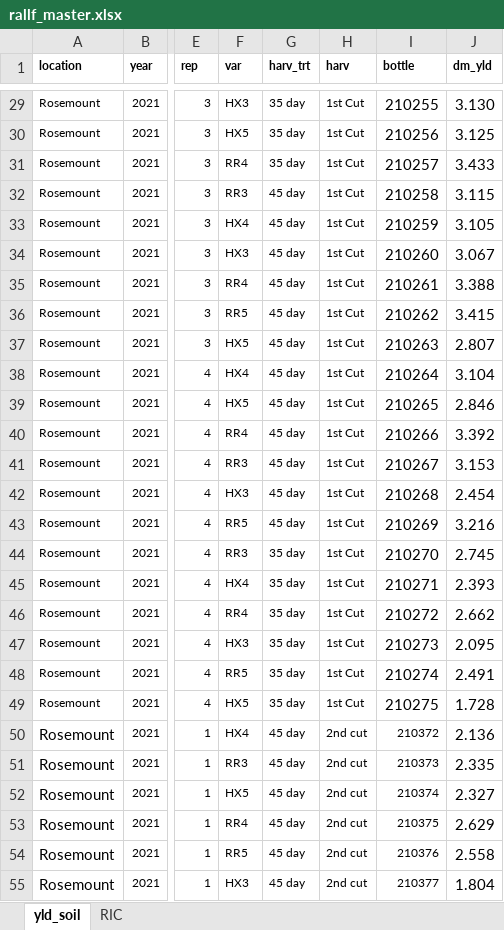
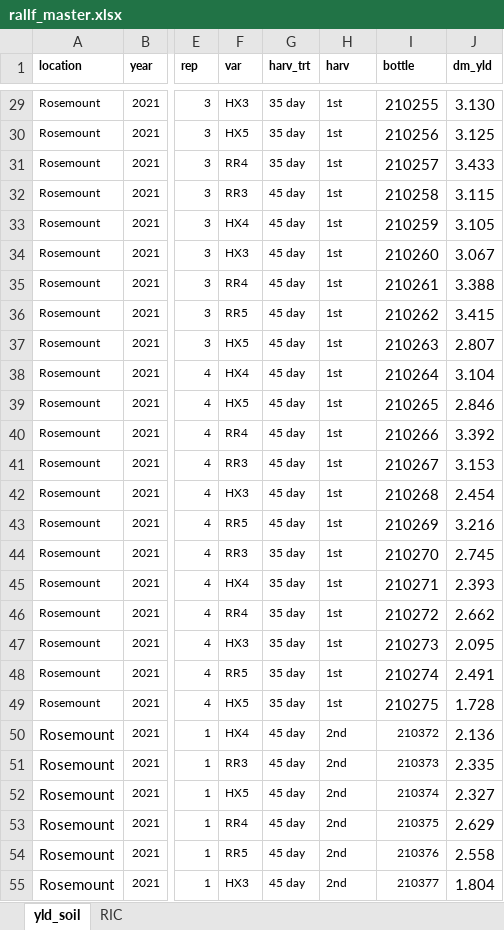
Before and after one commit to jungej62/rallf, an Excel workbook: data/rallf_master.xlsx, sheet yld_soil, drawn as a sheet; only a part is shown, gaps mark what is left out; values as stored, in another font and other column widths than the file's, no borders; the diff covers the shown part only; the diff names each change by its address in the sheet, - before the commit and + after, or states it on an @@ line.

```diff
--- a/data/rallf_master.xlsx (sheet yld_soil)
+++ b/data/rallf_master.xlsx (sheet yld_soil)
-H29:H49 (harv): 1st Cut
+H29:H49 (harv): 1st
-H50:H55 (harv): 2nd cut
+H50:H55 (harv): 2nd
```
Also changed, not shown: 981 edited cells elsewhere in this sheet, 1 other file.
